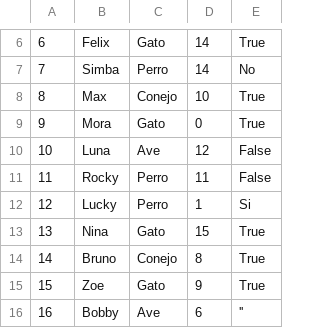
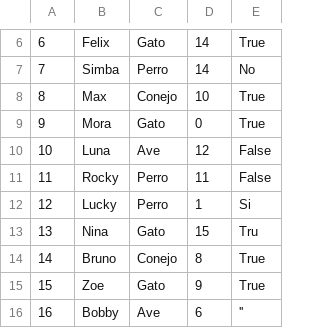
Before and after one commit to leoblautzik/poo1-2026-1c-TM, a CSV file: 06-exceptions/mascotas.csv, drawn as a sheet; only a part is shown, gaps mark what is left out.

Commit message:
refugio de mascotas con exceptions

```diff
--- a/06-exceptions/mascotas.csv
+++ b/06-exceptions/mascotas.csv
@@ -12,3 +12,3 @@
 12,Lucky,Perro,1, Si
-13,Nina,Gato,15,True
+13,Nina,Gato,15,Tru
 14,Bruno,Conejo,8,True
```
Also changed, not shown: 2 other files.
